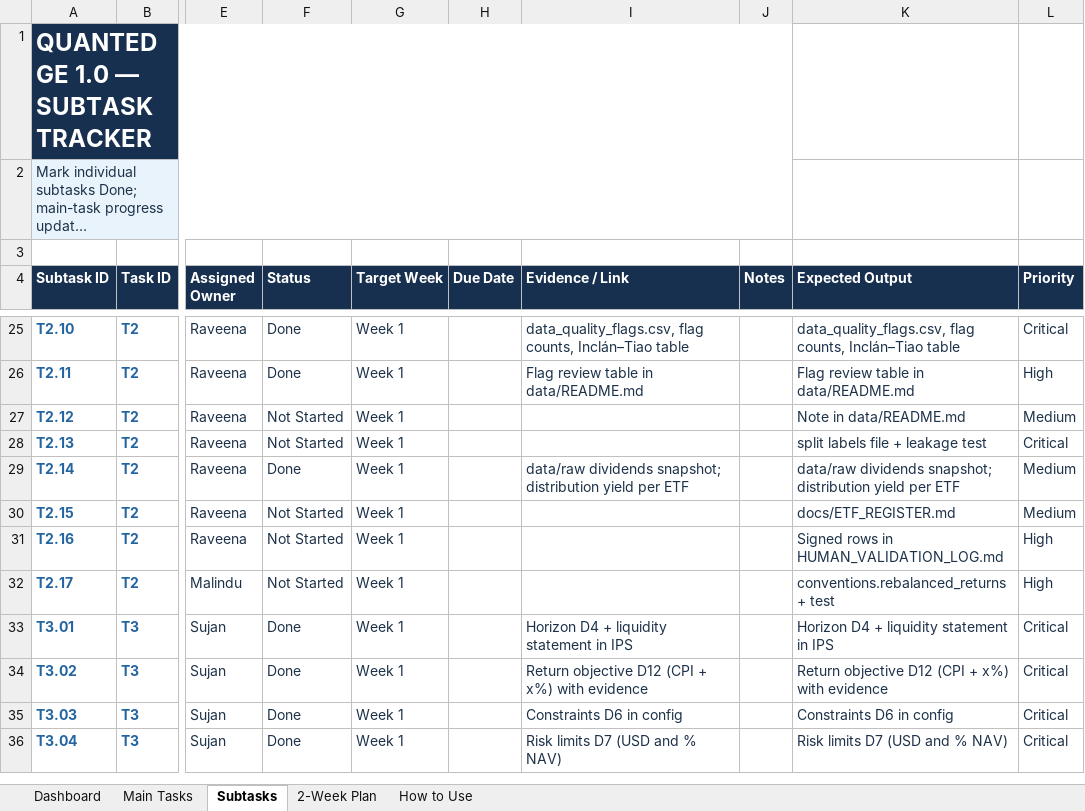
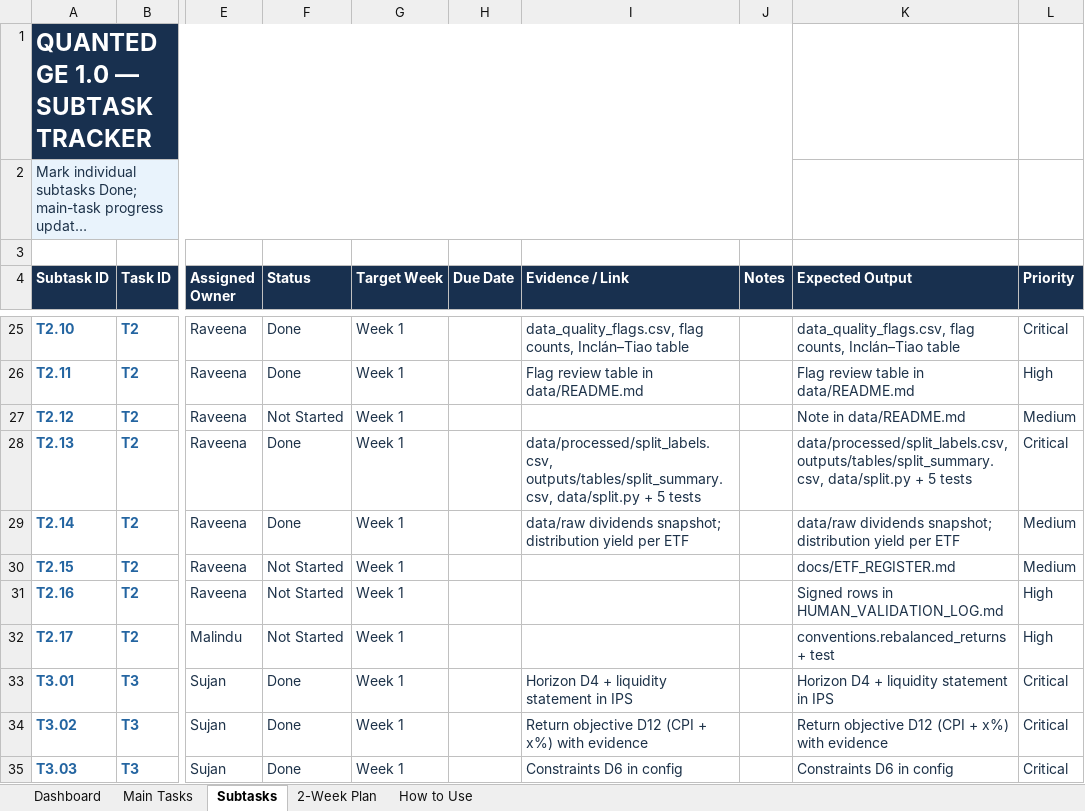
Before and after one commit to MalinduLokuge/Quant-Edge-Final-Challenge-Team-Alpha-Guard, an Excel workbook: tracking/exports/QuantEdge_1_0_Project_Management_Tracker.xlsm, sheet Subtasks, drawn as a sheet; only a part is shown, gaps mark what is left out; the shorter side is filled out with more unchanged rows; long unchanged cells end in …; values as stored, in another font and other column widths than the file's, no borders; conditional formats not drawn; the diff names each change by its address in the sheet, - before the commit and + after, or states it on an @@ line.

```diff
--- a/tracking/exports/QuantEdge_1_0_Project_Management_Tracker.xlsm (sheet Subtasks)
+++ b/tracking/exports/QuantEdge_1_0_Project_Management_Tracker.xlsm (sheet Subtasks)
-F28 (Status): Not Started
+F28 (Status): Done
-I28 (Evidence / Link): (empty)
+I28 (Evidence / Link): data/processed/split_labels.csv, outputs/tables/split_summary.csv, data/split.py + 5 tests
-K28 (Expected Output): split labels file + leakage test
+K28 (Expected Output): data/processed/split_labels.csv, outputs/tables/split_summary.csv, data/split.py + 5 tests
```
Also changed, not shown: tracking/exports/QuantEdge_FigJam_Pipeline_Block_Reference.xlsm, 9 other files.
